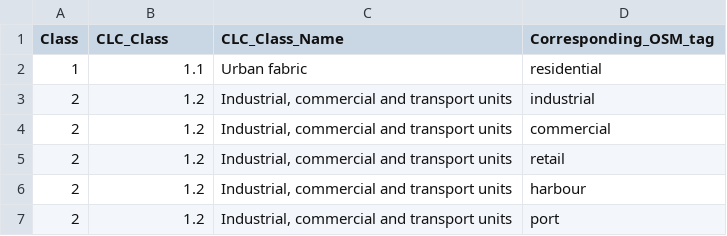
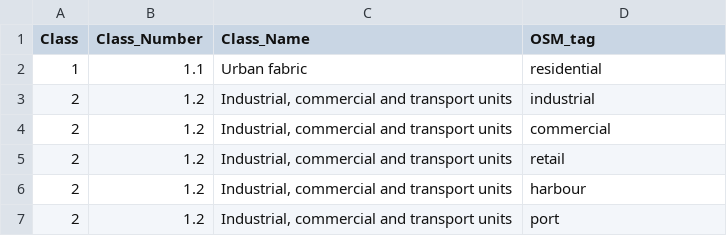
Before and after one commit to aduhour/osmlanduseR, a CSV file: data-raw/clc.csv, drawn as a sheet; only a part is shown.

```diff
--- a/data-raw/clc.csv
+++ b/data-raw/clc.csv
@@ -1,2 +1,2 @@
-Class,CLC_Class,CLC_Class_Name,Corresponding_OSM_tag
+Class,Class_Number,Class_Name,OSM_tag
 1,1.1,Urban fabric,residential
```
Also changed, not shown: 4 other files.
